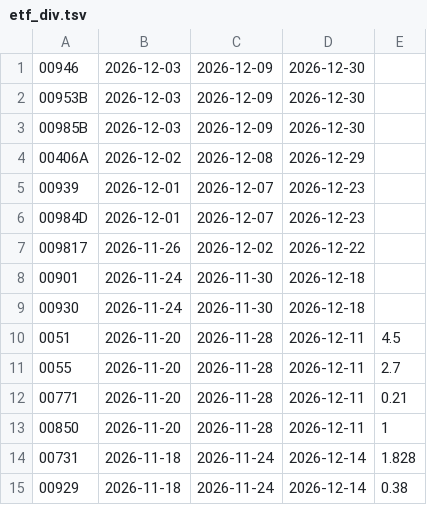
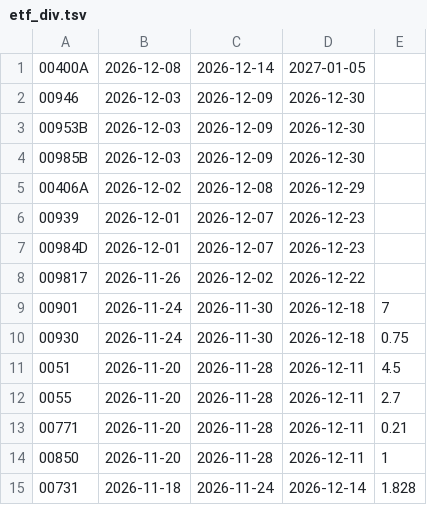
Before and after one commit to tomicahuang/stock-radar, a TSV file: data/cache/etf_div.tsv, drawn as a sheet; only a part is shown; the shorter side is filled out with more unchanged rows.

```diff
--- a/data/cache/etf_div.tsv
+++ b/data/cache/etf_div.tsv
@@ -1 +1,2 @@
+00400A	2026-12-08	2026-12-14	2027-01-05	
 00946	2026-12-03	2026-12-09	2026-12-30	
@@ -7,4 +8,4 @@
 009817	2026-11-26	2026-12-02	2026-12-22	
-00901	2026-11-24	2026-11-30	2026-12-18	
-00930	2026-11-24	2026-11-30	2026-12-18	
+00901	2026-11-24	2026-11-30	2026-12-18	7
+00930	2026-11-24	2026-11-30	2026-12-18	0.75
 0051	2026-11-20	2026-11-28	2026-12-11	4.5
```
Also changed, not shown: data/cache/etf_meta.tsv, data/cache/stock_div.tsv, 6 other files.
